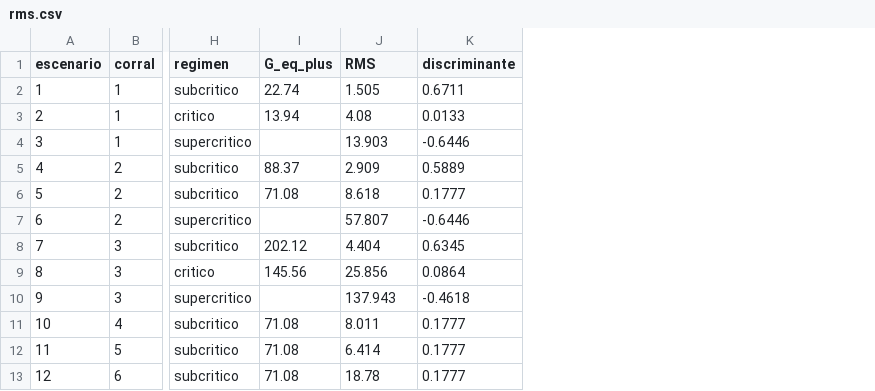
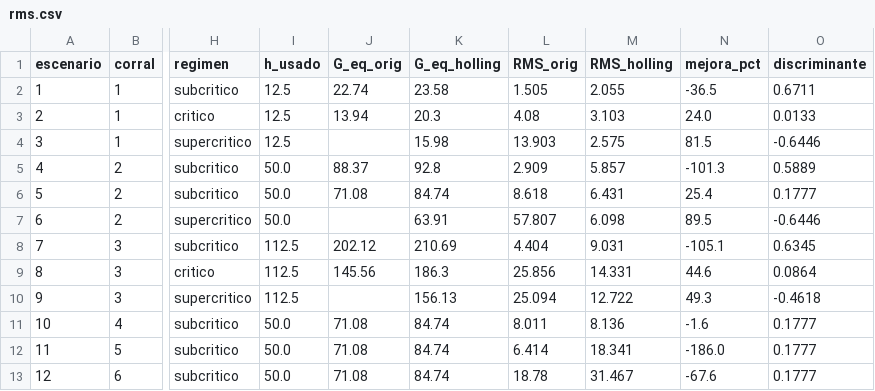
Before and after one commit to 13rianVargas/A-Minecraft-Ordinary-Differential-Equation-Lab, a CSV file: rms.csv, drawn as a sheet; only a part is shown, gaps mark what is left out; addresses are those after the commit; the diff names each change by its address in the sheet, - before the commit and + after, or states it on an @@ line.

Commit message:
feat: modelo Holling Tipo II, figuras agrupadas y plantilla docx actualizada

```diff
--- a/rms.csv
+++ b/rms.csv
+column I (h_usado), rows 2-13: 12.5 | 12.5 | 12.5 | 50.0 | 50.0 | 50.0 | 112.5 | 112.5 | 112.5 | 50.0 | 50.0 | 50.0
+column K (G_eq_holling), rows 2-13: 23.58 | 20.3 | 15.98 | 92.8 | 84.74 | 63.91 | 210.69 | 186.3 | 156.13 | 84.74 | 84.74 | 84.74
+column M (RMS_holling), rows 2-13: 2.055 | 3.103 | 2.575 | 5.857 | 6.431 | 6.098 | 9.031 | 14.331 | 12.722 | 8.136 | 18.341 | 31.467
+column N (mejora_pct), rows 2-13: -36.5 | 24.0 | 81.5 | -101.3 | 25.4 | 89.5 | -105.1 | 44.6 | 49.3 | -1.6 | -186.0 | -67.6
-J1: G_eq_plus
+J1: G_eq_orig
-L1: RMS
+L1: RMS_orig
-L10 (RMS_orig): 137.943
+L10 (RMS_orig): 25.094
```
Also changed, not shown: 22 other files.
